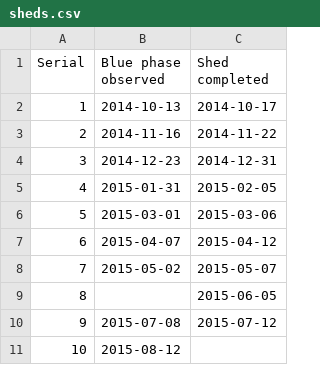
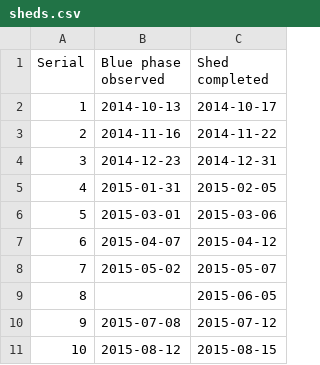
Before and after one commit to pikesley/snake-data, a CSV file: sheds.csv, drawn as a sheet.

Commit message:
Shed

```diff
--- a/sheds.csv
+++ b/sheds.csv
@@ -10,2 +10,2 @@ Serial,Blue phase observed,Shed completed
 9,2015-07-08,2015-07-12
-10,2015-08-12,
+10,2015-08-12,2015-08-15
```
